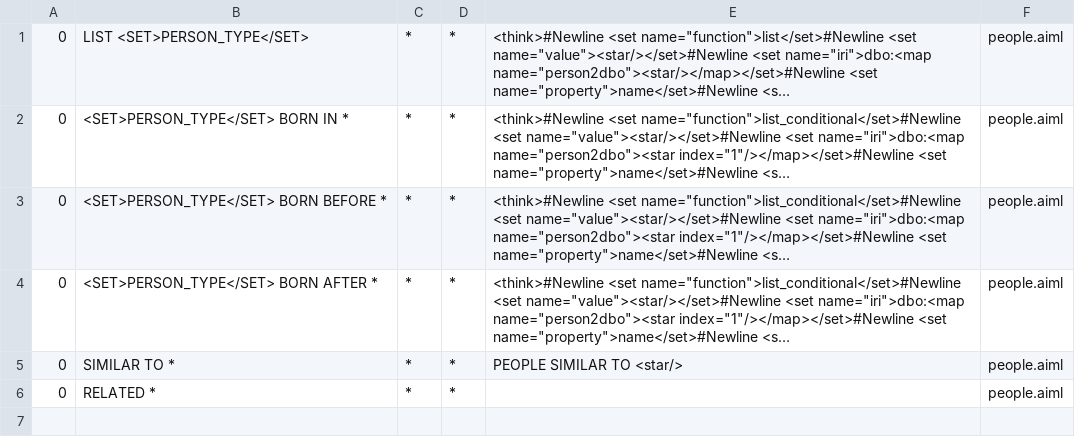
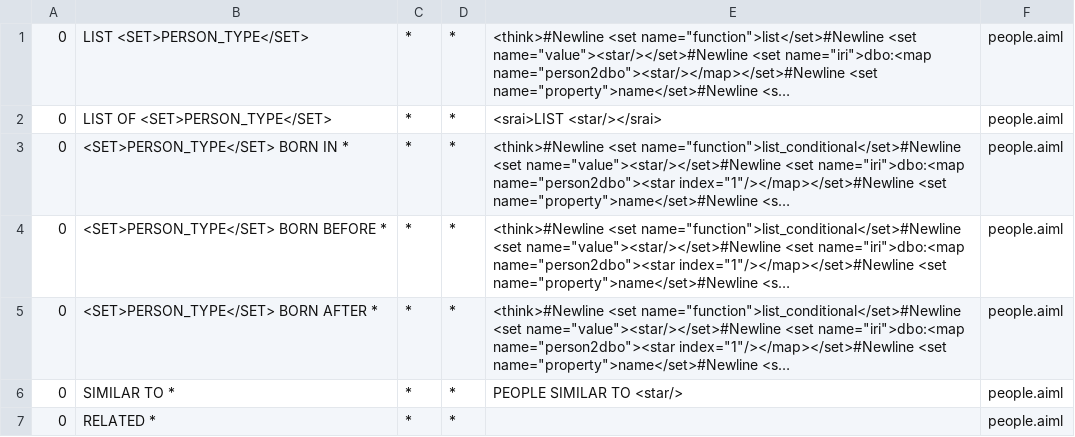
Before and after one commit to awt95/wikibot, a CSV file: wikibot/src/main/resources/bots/wikibot/aimlif/people.aiml.csv, drawn as a sheet; long unchanged cells end in …; the diff names each change by its address in the sheet, - before the commit and + after, or states it on an @@ line.

```diff
--- a/wikibot/src/main/resources/bots/wikibot/aimlif/people.aiml.csv
+++ b/wikibot/src/main/resources/bots/wikibot/aimlif/people.aiml.csv
+row 2: 0 | LIST OF <SET>PERSON_TYPE</SET> | * | * | <srai>LIST <star/></srai> | people.aiml
```
Also changed, not shown: 13 other files.
